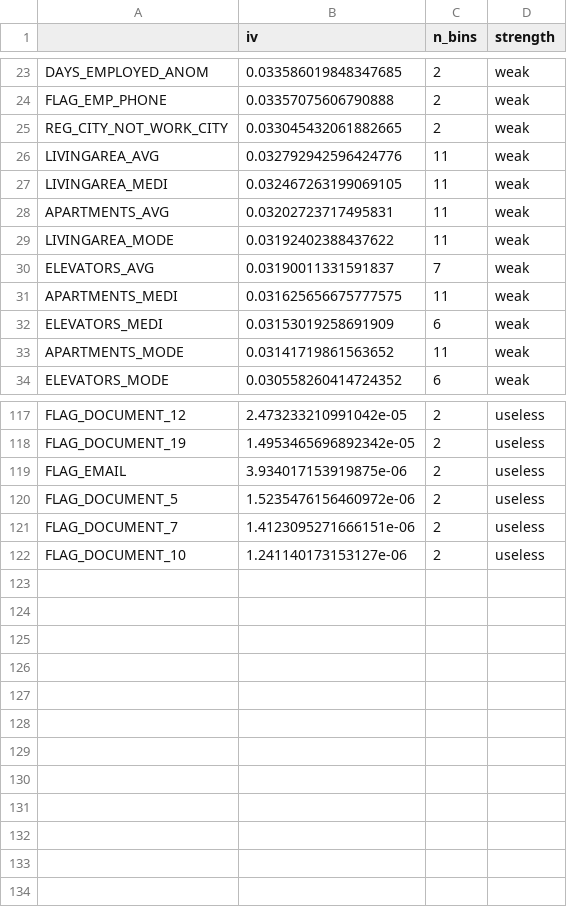
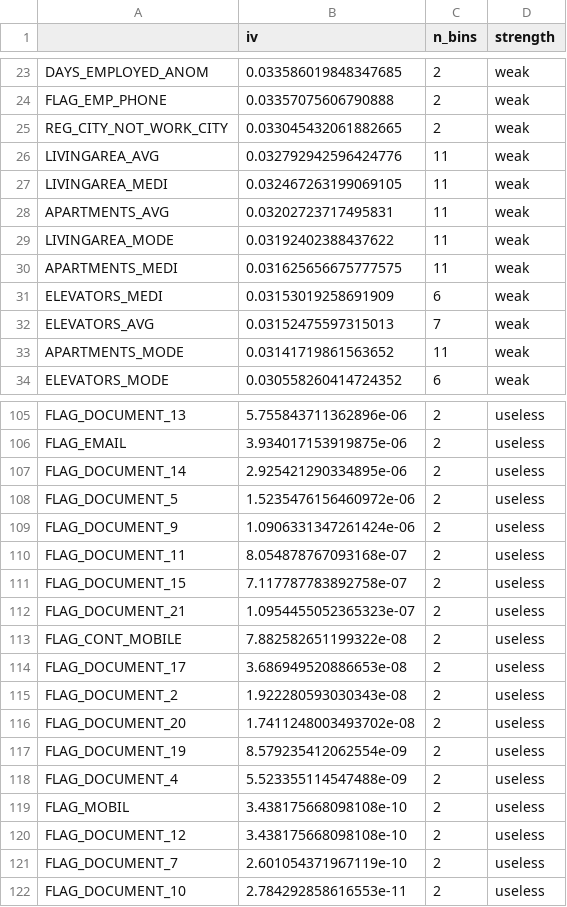
Before and after one commit to maidoanthanhthuy/credit-risk-scorecard, a CSV file: outputs/iv_summary.csv, drawn as a sheet; only a part is shown, gaps mark what is left out; removed rows and columns are numbered as before the commit, all else as after; the diff covers the shown part only; the diff names each change by its address in the sheet, - before the commit and + after, or states it on an @@ line.

```diff
--- a/outputs/iv_summary.csv
+++ b/outputs/iv_summary.csv
-row 30: ELEVATORS_AVG | 0.03190011331591837 | 7 | weak
+row 32: ELEVATORS_AVG | 0.03152475597315013 | 7 | weak
-A105: FLAG_DOCUMENT_12
+A105: FLAG_DOCUMENT_13
-B105 (iv): 2.473233210991042e-05
+B105 (iv): 5.755843711362896e-06
-row 118: FLAG_DOCUMENT_19 | 1.4953465696892342e-05 | 2 | useless
+row 107: FLAG_DOCUMENT_14 | 2.925421290334895e-06 | 2 | useless
+row 109: FLAG_DOCUMENT_9 | 1.0906331347261424e-06 | 2 | useless
+row 110: FLAG_DOCUMENT_11 | 8.054878767093168e-07 | 2 | useless
+row 111: FLAG_DOCUMENT_15 | 7.117787783892758e-07 | 2 | useless
+row 112: FLAG_DOCUMENT_21 | 1.0954455052365323e-07 | 2 | useless
+row 113: FLAG_CONT_MOBILE | 7.882582651199322e-08 | 2 | useless
+row 114: FLAG_DOCUMENT_17 | 3.686949520886653e-08 | 2 | useless
+row 115: FLAG_DOCUMENT_2 | 1.922280593030343e-08 | 2 | useless
+row 116: FLAG_DOCUMENT_20 | 1.7411248003493702e-08 | 2 | useless
+row 117: FLAG_DOCUMENT_19 | 8.579235412062554e-09 | 2 | useless
+row 118: FLAG_DOCUMENT_4 | 5.523355114547488e-09 | 2 | useless
+row 119: FLAG_MOBIL | 3.438175668098108e-10 | 2 | useless
+row 120: FLAG_DOCUMENT_12 | 3.438175668098108e-10 | 2 | useless
-B121 (iv): 1.4123095271666151e-06
+B121 (iv): 2.601054371967119e-10
-B122 (iv): 1.241140173153127e-06
+B122 (iv): 2.784292858616553e-11
```
Also changed, not shown: 8 added rows, 20 removed rows and 9 edited cells elsewhere in this file, outputs/selected_features.csv, 13 other files.
